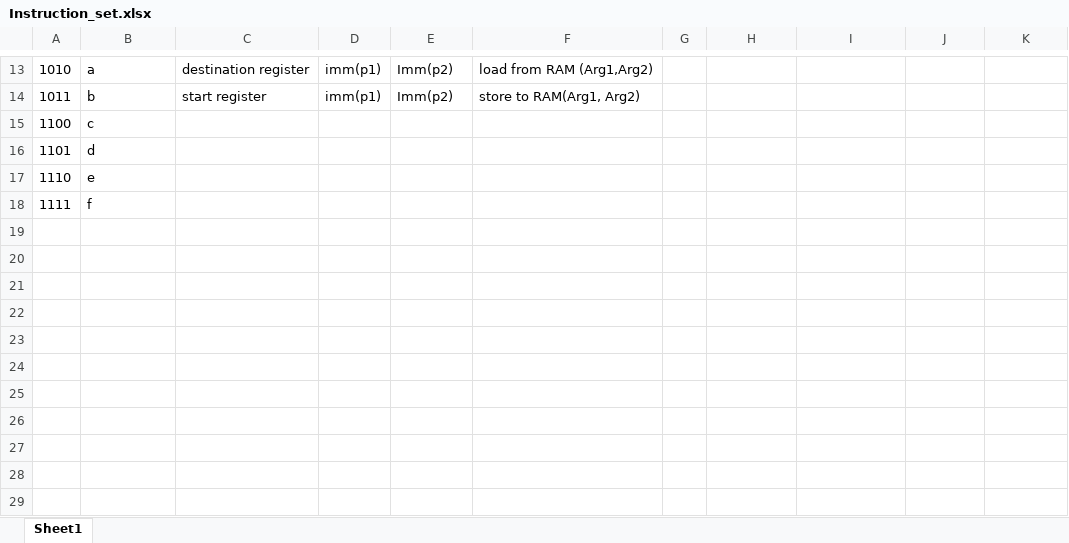
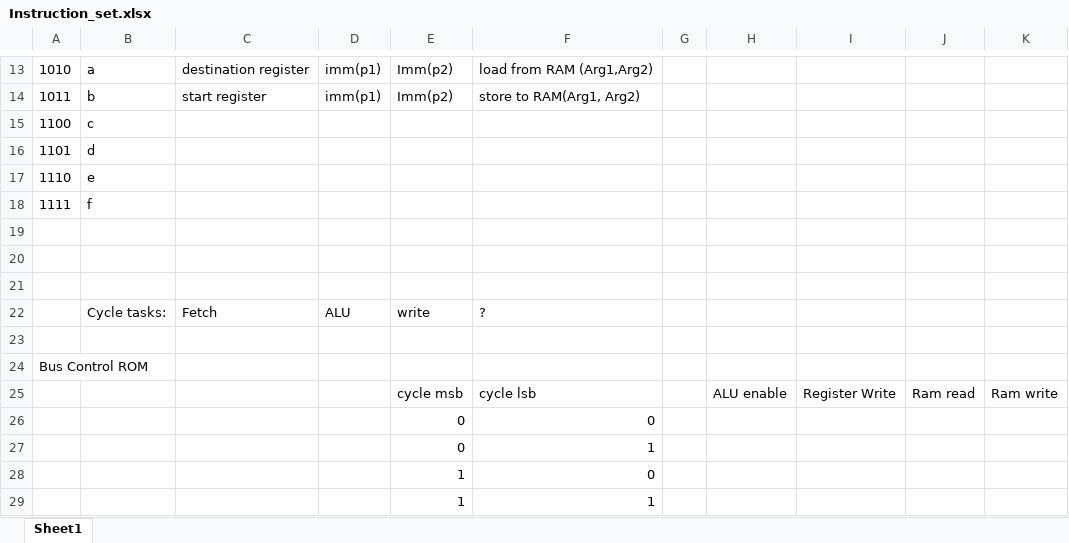
Before and after one commit to will12525/CPU, an Excel workbook: Instruction_set.xlsx, sheet Sheet1, drawn as a sheet; only a part is shown, gaps mark what is left out; values as stored, in another font and other column widths than the file's, no borders; the diff names each change by its address in the sheet, - before the commit and + after, or states it on an @@ line.

Commit message:
bus control and instuction set

```diff
--- a/Instruction_set.xlsx (sheet Sheet1)
+++ b/Instruction_set.xlsx (sheet Sheet1)
+row 19: (empty)
+row 20: (empty)
+row 21: (empty)
+row 22:  | Cycle tasks: | Fetch | ALU | write | ?
+row 23: (empty)
+row 24: Bus Control ROM
+row 25:  |  |  |  | cycle msb | cycle lsb |  | ALU enable | Register Write | Ram read | Ram write
+row 26:  |  |  |  | 0 | 0
+row 27:  |  |  |  | 0 | 1
+row 28:  |  |  |  | 1 | 0
+row 29:  |  |  |  | 1 | 1
```
Also changed, not shown: 2 other files.
